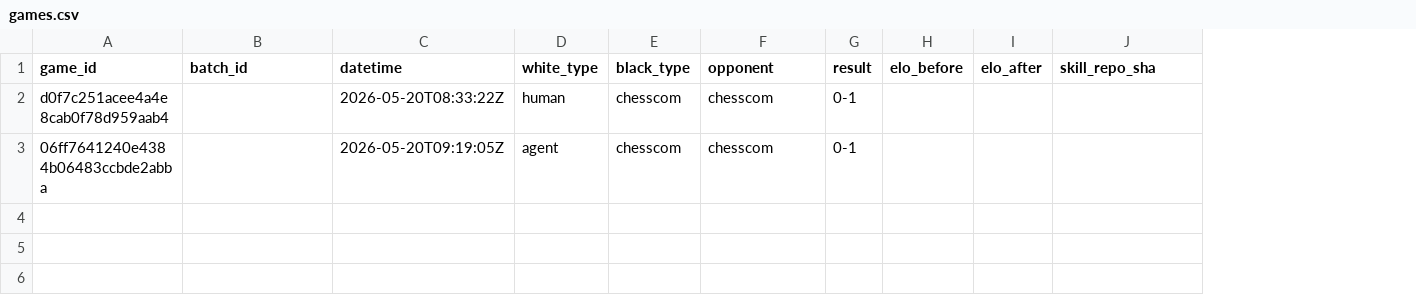
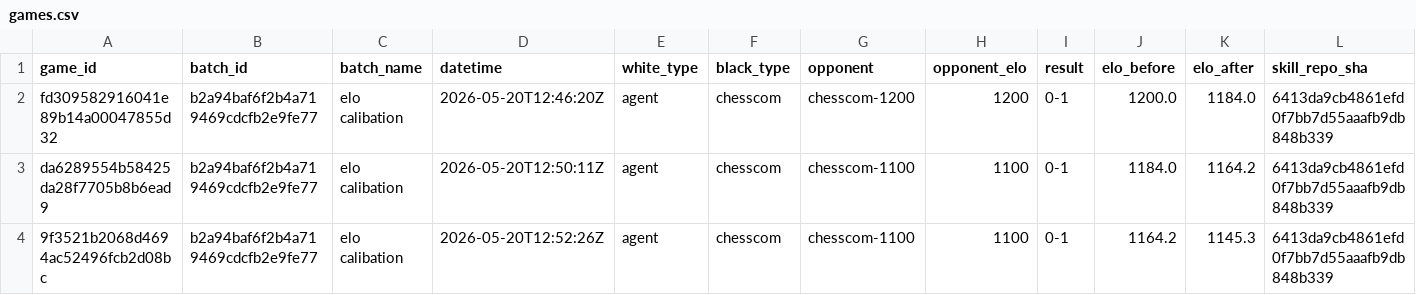
Before and after one commit to andreasklae/chess-experiment, a CSV file: backend/games/games.csv, drawn as a sheet; only a part is shown; removed rows and columns are numbered as before the commit, all else as after; rows hold the shown columns only; the diff names each change by its address in the sheet, - before the commit and + after, or states it on an @@ line.

```diff
--- a/backend/games/games.csv
+++ b/backend/games/games.csv
+column C (batch_name), empty
+column H (opponent_elo), empty
-row 2: d0f7c251acee4a4e8cab0f78d959aab4 |  | 2026-05-20T08:33:22Z | human | chesscom | chesscom | 0-1
-row 3: 06ff7641240e4384b06483ccbde2abba |  | 2026-05-20T09:19:05Z | agent | chesscom | chesscom | 0-1
+row 2: fd309582916041e89b14a00047855d32 | b2a94baf6f2b4a719469cdcfb2e9fe77 | elo calibation | 2026-05-20T12:46:20Z | agent | chesscom | chesscom-1200 | 1200 | 0-1 | 1200.0 | 1184.0 | 6413da9cb4861efd0f7bb7d55aaafb9db848b339
+row 3: da6289554b58425da28f7705b8b6ead9 | b2a94baf6f2b4a719469cdcfb2e9fe77 | elo calibation | 2026-05-20T12:50:11Z | agent | chesscom | chesscom-1100 | 1100 | 0-1 | 1184.0 | 1164.2 | 6413da9cb4861efd0f7bb7d55aaafb9db848b339
+row 4: 9f3521b2068d4694ac52496fcb2d08bc | b2a94baf6f2b4a719469cdcfb2e9fe77 | elo calibation | 2026-05-20T12:52:26Z | agent | chesscom | chesscom-1100 | 1100 | 0-1 | 1164.2 | 1145.3 | 6413da9cb4861efd0f7bb7d55aaafb9db848b339
```
Also changed, not shown: 25 other files.
